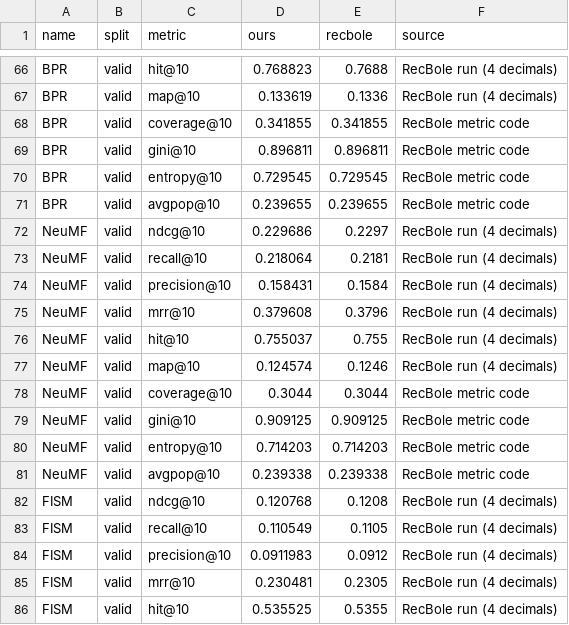
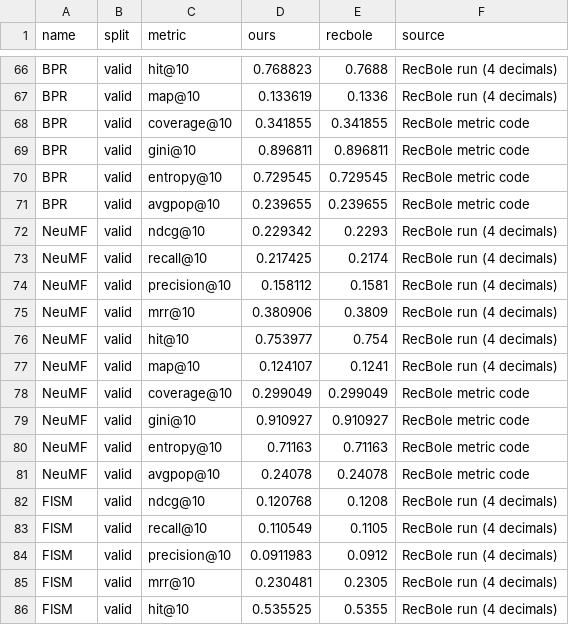
Before and after one commit to PaulAnton03/RecBole_DSAIT4335, a CSV file: results/processed/metric_validation.csv, drawn as a sheet; only a part is shown, gaps mark what is left out; the diff covers the shown part only.

```diff
--- a/results/processed/metric_validation.csv
+++ b/results/processed/metric_validation.csv
@@ -71,12 +71,12 @@ BPR,valid,entropy@10,0.729545,0.729545,RecBole metric code
 BPR,valid,avgpop@10,0.239655,0.239655,RecBole metric code
-NeuMF,valid,ndcg@10,0.229686,0.2297,RecBole run (4 decimals)
-NeuMF,valid,recall@10,0.218064,0.2181,RecBole run (4 decimals)
-NeuMF,valid,precision@10,0.158431,0.1584,RecBole run (4 decimals)
-NeuMF,valid,mrr@10,0.379608,0.3796,RecBole run (4 decimals)
-NeuMF,valid,hit@10,0.755037,0.755,RecBole run (4 decimals)
-NeuMF,valid,map@10,0.124574,0.1246,RecBole run (4 decimals)
-NeuMF,valid,coverage@10,0.3044,0.3044,RecBole metric code
-NeuMF,valid,gini@10,0.909125,0.909125,RecBole metric code
-NeuMF,valid,entropy@10,0.714203,0.714203,RecBole metric code
-NeuMF,valid,avgpop@10,0.239338,0.239338,RecBole metric code
+NeuMF,valid,ndcg@10,0.229342,0.2293,RecBole run (4 decimals)
+NeuMF,valid,recall@10,0.217425,0.2174,RecBole run (4 decimals)
+NeuMF,valid,precision@10,0.158112,0.1581,RecBole run (4 decimals)
+NeuMF,valid,mrr@10,0.380906,0.3809,RecBole run (4 decimals)
+NeuMF,valid,hit@10,0.753977,0.754,RecBole run (4 decimals)
+NeuMF,valid,map@10,0.124107,0.1241,RecBole run (4 decimals)
+NeuMF,valid,coverage@10,0.299049,0.299049,RecBole metric code
+NeuMF,valid,gini@10,0.910927,0.910927,RecBole metric code
+NeuMF,valid,entropy@10,0.71163,0.71163,RecBole metric code
+NeuMF,valid,avgpop@10,0.24078,0.24078,RecBole metric code
 FISM,valid,ndcg@10,0.120768,0.1208,RecBole run (4 decimals)
```
Also changed, not shown: 58 edited cells elsewhere in this file, results/processed/metrics_test.csv, results/processed/metrics_valid.csv, 10 other files.
